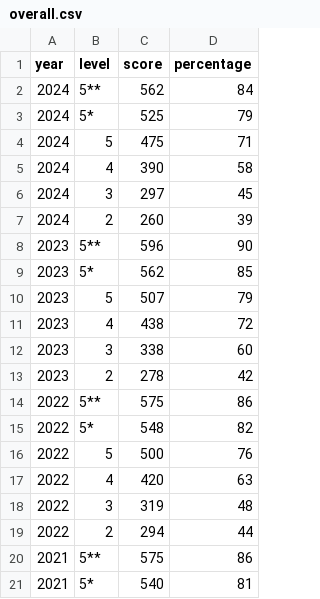
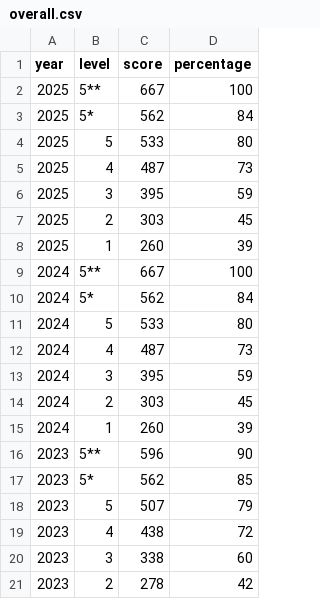
Before and after one commit to sygau/dbest-v2, a CSV file: public/data/cutoff/english/overall.csv, drawn as a sheet; only a part is shown; the shorter side is filled out with more unchanged rows.

```diff
--- a/public/data/cutoff/english/overall.csv
+++ b/public/data/cutoff/english/overall.csv
@@ -1,8 +1,16 @@
 year,level,score,percentage
-2024,5**,562,84
-2024,5*,525,79
-2024,5,475,71
-2024,4,390,58
-2024,3,297,45
-2024,2,260,39
+2025,5**,667,100
+2025,5*,562,84
+2025,5,533,80
+2025,4,487,73
+2025,3,395,59
+2025,2,303,45
+2025,1,260,39
+2024,5**,667,100
+2024,5*,562,84
+2024,5,533,80
+2024,4,487,73
+2024,3,395,59
+2024,2,303,45
+2024,1,260,39
 2023,5**,596,90
```
Also changed, not shown: public/data/cutoff/chinese/overall.csv, public/data/cutoff/m1/overall.csv, 11 other files.
